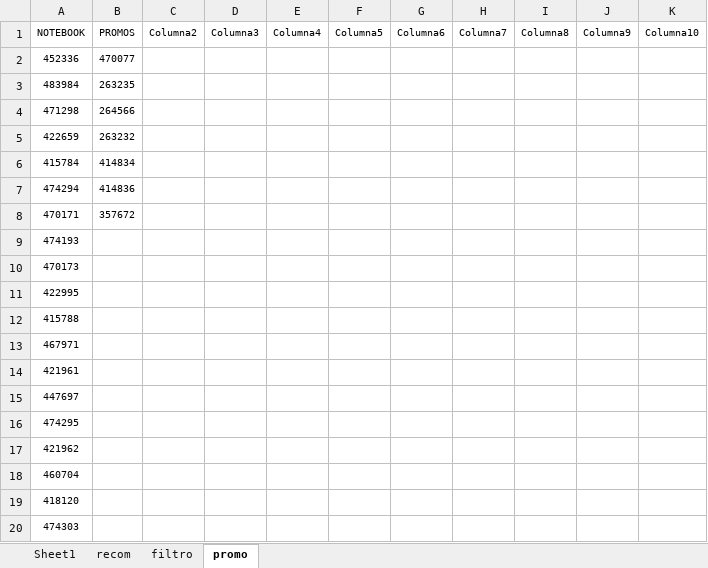
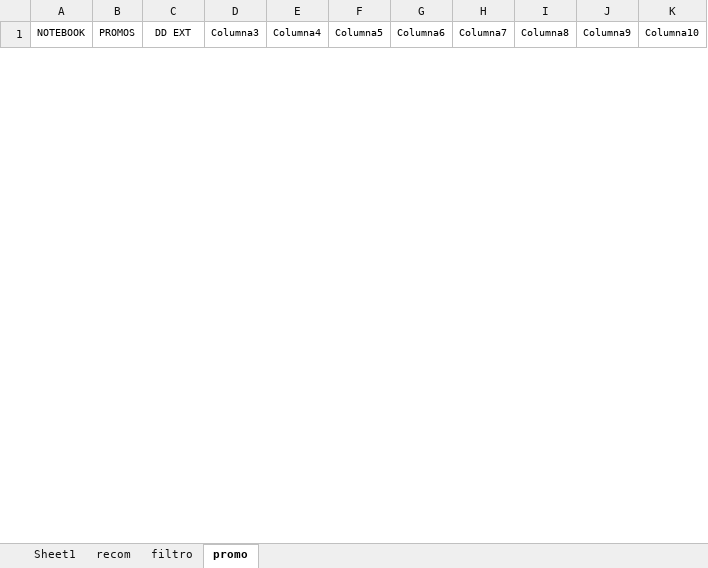
Before and after one commit to scperu/store, an Excel workbook: productos.xlsx, sheet promo, drawn as a sheet; only a part is shown; values as stored, in another font and other column widths than the file's, no borders; table styles not drawn; removed rows and columns are numbered as before the commit, all else as after; the diff covers the shown part only; the diff names each change by its address in the sheet, - before the commit and + after, or states it on an @@ line.

```diff
--- a/productos.xlsx (sheet promo)
+++ b/productos.xlsx (sheet promo)
-C1: Columna2
+C1: DD EXT
-row 2: 452336 | 470077
-row 3: 483984 | 263235
-row 4: 471298 | 264566
-row 5: 422659 | 263232
-row 6: 415784 | 414834
-row 7: 474294 | 414836
-row 8: 470171 | 357672
-row 9: 474193
-row 10: 470173
-row 11: 422995
-row 12: 415788
-row 13: 467971
-row 14: 421961
-row 15: 447697
-row 16: 474295
-row 17: 421962
-row 18: 460704
-row 19: 418120
-row 20: 474303
```
Also changed, not shown: 2 added rows and 35 removed rows elsewhere in this sheet, sheet filtro, sheet recom.
